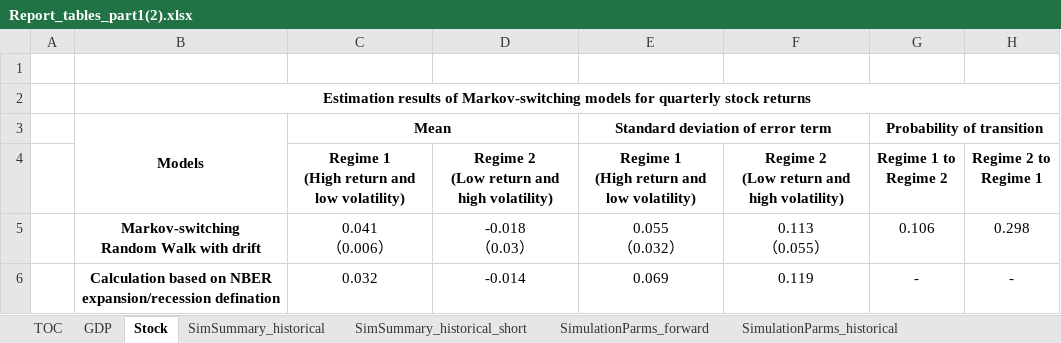
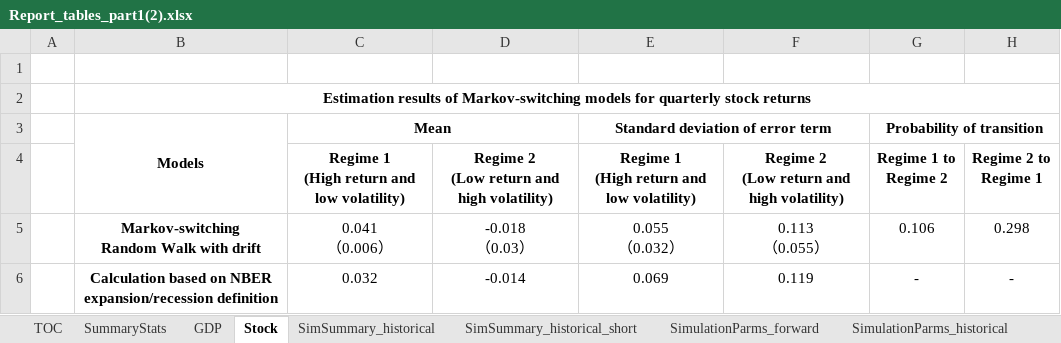
Before and after one commit to yimengyin16/PenSimMacro_Data, an Excel workbook: outputs_report/Report_tables_part1(2).xlsx, sheet Stock, drawn as a sheet; only a part is shown; values as stored, in another font and other column widths than the file's, no borders; the diff names each change by its address in the sheet, - before the commit and + after, or states it on an @@ line.

```diff
--- a/outputs_report/Report_tables_part1(2).xlsx (sheet Stock)
+++ b/outputs_report/Report_tables_part1(2).xlsx (sheet Stock)
+sheet tab: SummaryStats
-B6 (Models): …NBER expansion/recession defination
+B6 (Models): …NBER expansion/recession definition
```
Also changed, not shown: 1 other file.
